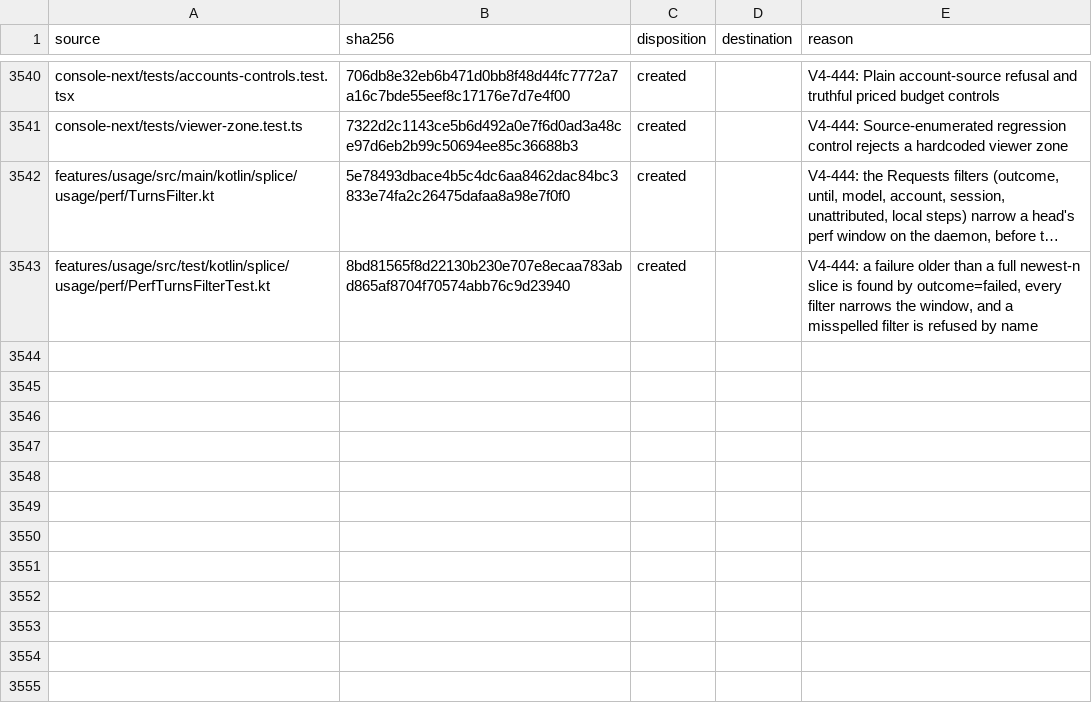
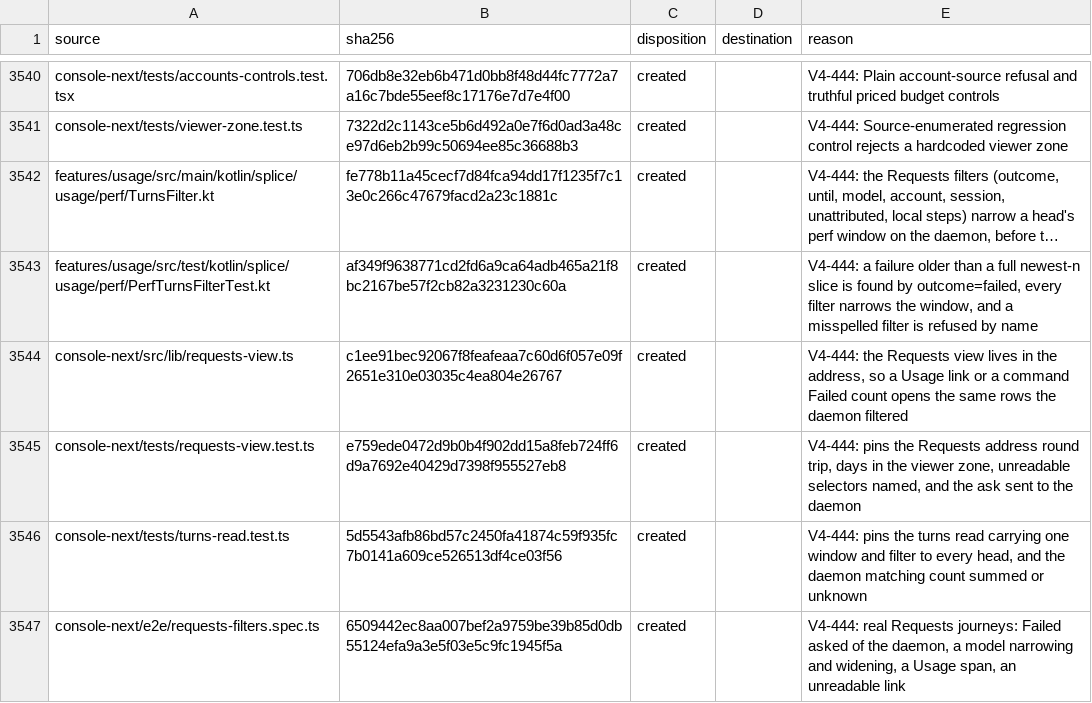
Before and after one commit to torad-labs/splice, a TSV file: .dev/restructure/capabilities.tsv, drawn as a sheet; only a part is shown, gaps mark what is left out; long unchanged cells end in …; the diff names each change by its address in the sheet, - before the commit and + after, or states it on an @@ line.

Commit message:
fix(console): V4-444 Requests filters live in the address and run on the daemon, with its count
The persona walk of 36218a37c found Failed empty in every window while the header counted 480: the
filter ran in the browser over the newest slice. Every filter now runs on the daemon before its clamp.

- The turns route takes compact=1|0 beside the filters of f6c4d271a, so Compacted is exact too.
- The view is the address: window, status, head, model, account, session, unattributed, and Usage's
  since/until or day in the viewer's zone. A selector the page cannot read is named, never dropped.
- usePerfTurns takes until, the filters, a rolling `last` and `live`; TurnsState carries the
  daemon's matching count (`matched`, `matchedBy`), so Usage and Requests read one count.
- Each row's command, model and account narrow the list; a session link, and chips for compacted,
  cache hit, retried and switched account (cache_cold, AccountSelection.kt:106).
- A command's Failed count links to its failures. While a read is in flight the page says so.
- Thousands separators throughout, and the page's words say requests.

```diff
--- a/.dev/restructure/capabilities.tsv
+++ b/.dev/restructure/capabilities.tsv
-B3542 (sha256): 5e78493dbace4b5c4dc6aa8462dac84bc3833e74fa2c26475dafaa8a98e7f0f0
+B3542 (sha256): fe778b11a45cecf7d84fca94dd17f1235f7c13e0c266c47679facd2a23c1881c
-B3543 (sha256): 8bd81565f8d22130b230e707e8ecaa783abd865af8704f70574abb76c9d23940
+B3543 (sha256): af349f9638771cd2fd6a9ca64adb465a21f8bc2167be57f2cb82a3231230c60a
+row 3544: console-next/src/lib/requests-view.ts | c1ee91bec92067f8feafeaa7c60d6f057e09f2651e310e03035c4ea804e26767 | created |  | V4-444: the Requests view lives in the address, so a Usage link or a command Failed count opens the same rows the daemon filtered
+row 3545: console-next/tests/requests-view.test.ts | e759ede0472d9b0b4f902dd15a8feb724ff6d9a7692e40429d7398f955527eb8 | created |  | V4-444: pins the Requests address round trip, days in the viewer zone, unreadable selectors named, and the ask sent to the daemon
+row 3546: console-next/tests/turns-read.test.ts | 5d5543afb86bd57c2450fa41874c59f935fc7b0141a609ce526513df4ce03f56 | created |  | V4-444: pins the turns read carrying one window and filter to every head, and the daemon matching count summed or unknown
+row 3547: console-next/e2e/requests-filters.spec.ts | 6509442ec8aa007bef2a9759be39b85d0db55124efa9a3e5f03e5c9fc1945f5a | created |  | V4-444: real Requests journeys: Failed asked of the daemon, a model narrowing and widening, a Usage span, an unreadable link
```
Also changed, not shown: 16 other files.
